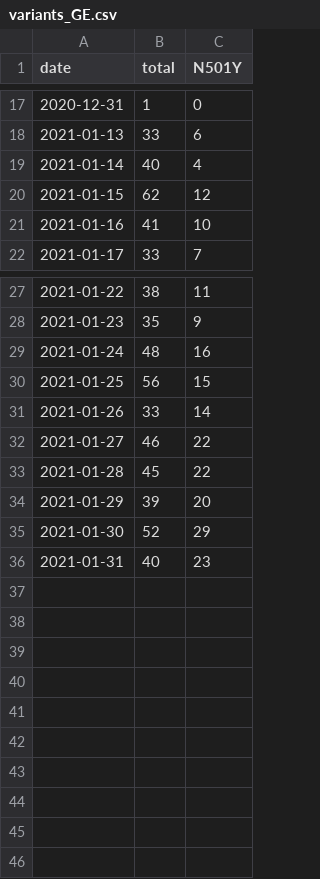
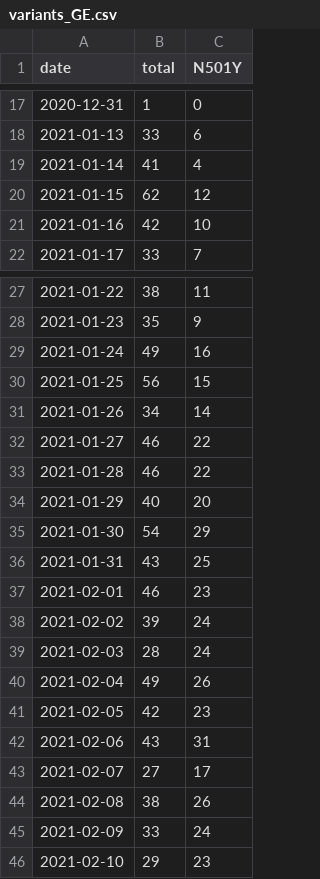
Before and after one commit to ISPMBern/covid-19, a CSV file: variants/data/variants_GE.csv, drawn as a sheet; only a part is shown, gaps mark what is left out.

```diff
--- a/variants/data/variants_GE.csv
+++ b/variants/data/variants_GE.csv
@@ -18,5 +18,5 @@ date,total,N501Y
 2021-01-13,33,6
-2021-01-14,40,4
+2021-01-14,41,4
 2021-01-15,62,12
-2021-01-16,41,10
+2021-01-16,42,10
 2021-01-17,33,7
@@ -28,9 +28,19 @@ date,total,N501Y
 2021-01-23,35,9
-2021-01-24,48,16
+2021-01-24,49,16
 2021-01-25,56,15
-2021-01-26,33,14
+2021-01-26,34,14
 2021-01-27,46,22
-2021-01-28,45,22
-2021-01-29,39,20
-2021-01-30,52,29
-2021-01-31,40,23
+2021-01-28,46,22
+2021-01-29,40,20
+2021-01-30,54,29
+2021-01-31,43,25
+2021-02-01,46,23
+2021-02-02,39,24
+2021-02-03,28,24
+2021-02-04,49,26
+2021-02-05,42,23
+2021-02-06,43,31
+2021-02-07,27,17
+2021-02-08,38,26
+2021-02-09,33,24
+2021-02-10,29,23
```
Also changed, not shown: variants/data/variants_DK.csv, variants/data/variants_ZH.csv, 2 other files.
